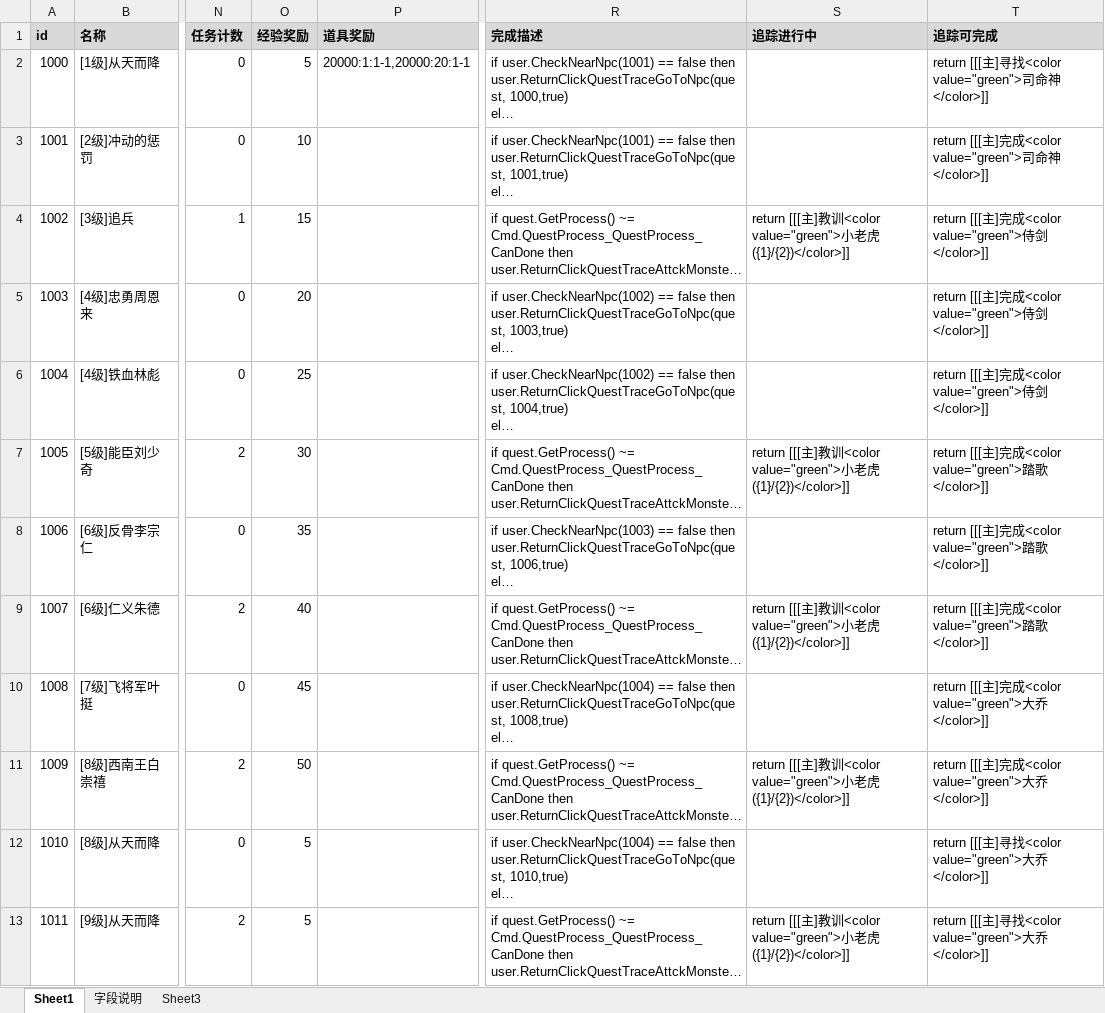
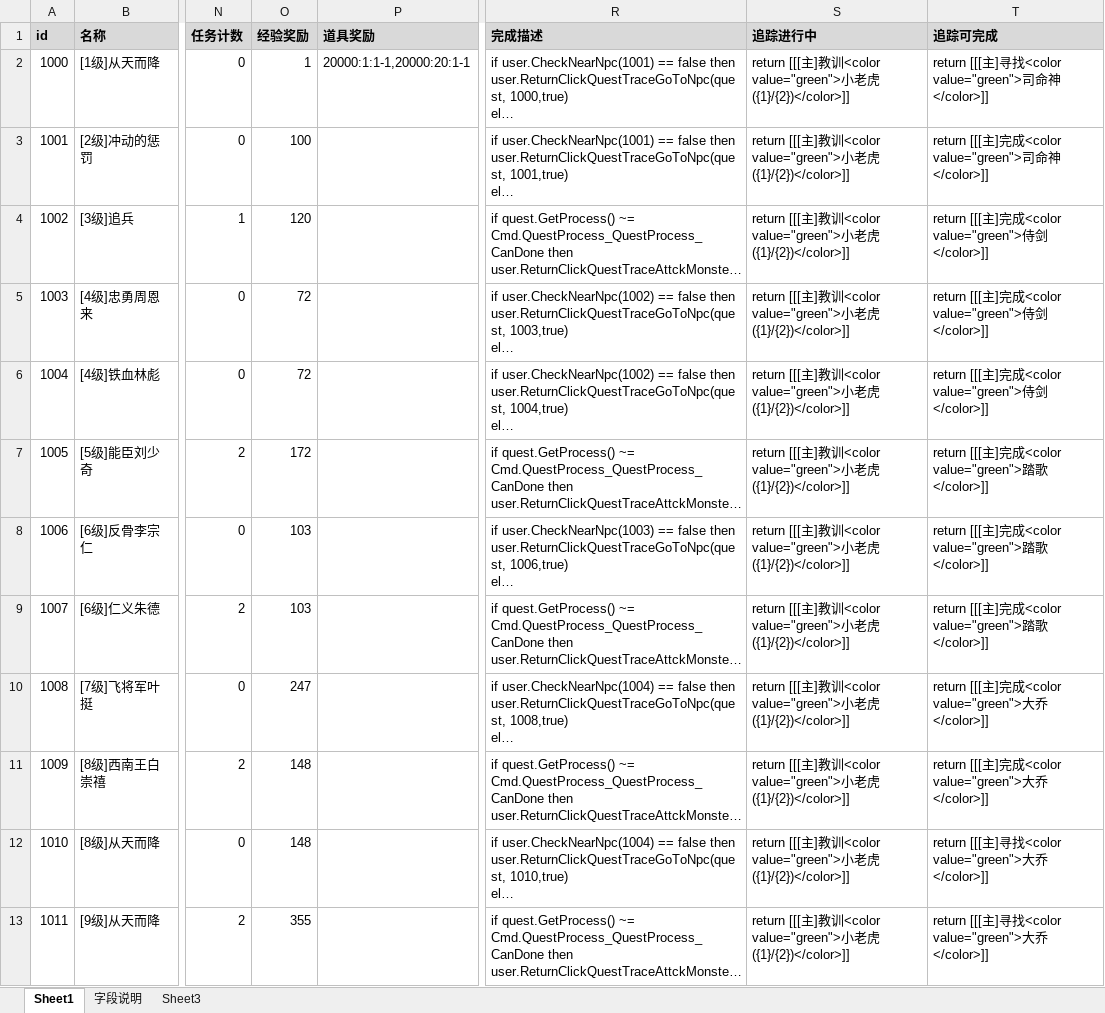
Before and after one commit to Klanly/BWM, an Excel workbook: doc/table/任务表.xlsx, sheet Sheet1, drawn as a sheet; only a part is shown, gaps mark what is left out; long unchanged cells end in …; values as stored, in another font and other column widths than the file's, no borders; the diff names each change by its address in the sheet, - before the commit and + after, or states it on an @@ line.

Commit message:
1-10级任务增加升级经验

```diff
--- a/doc/table/任务表.xlsx (sheet Sheet1)
+++ b/doc/table/任务表.xlsx (sheet Sheet1)
-O2 (经验奖励): 5
+O2 (经验奖励): 1
-S2:S3 (追踪进行中): (empty)
+S2:S3 (追踪进行中): return [[[主]教训<color value="green">小老虎({1}/{2})</color>]]
-O3 (经验奖励): 10
+O3 (经验奖励): 100
-O4 (经验奖励): 15
+O4 (经验奖励): 120
-O5 (经验奖励): 20
+O5 (经验奖励): 72
-S5:S6 (追踪进行中): (empty)
+S5:S6 (追踪进行中): return [[[主]教训<color value="green">小老虎({1}/{2})</color>]]
-O6 (经验奖励): 25
+O6 (经验奖励): 72
-O7 (经验奖励): 30
+O7 (经验奖励): 172
-O8 (经验奖励): 35
+O8 (经验奖励): 103
-S8 (追踪进行中): (empty)
+S8 (追踪进行中): return [[[主]教训<color value="green">小老虎({1}/{2})</color>]]
-O9 (经验奖励): 40
+O9 (经验奖励): 103
-O10 (经验奖励): 45
+O10 (经验奖励): 247
-S10 (追踪进行中): (empty)
+S10 (追踪进行中): return [[[主]教训<color value="green">小老虎({1}/{2})</color>]]
-O11 (经验奖励): 50
+O11 (经验奖励): 148
-O12 (经验奖励): 5
+O12 (经验奖励): 148
-S12 (追踪进行中): (empty)
+S12 (追踪进行中): return [[[主]教训<color value="green">小老虎({1}/{2})</color>]]
-O13 (经验奖励): 5
+O13 (经验奖励): 355
```
